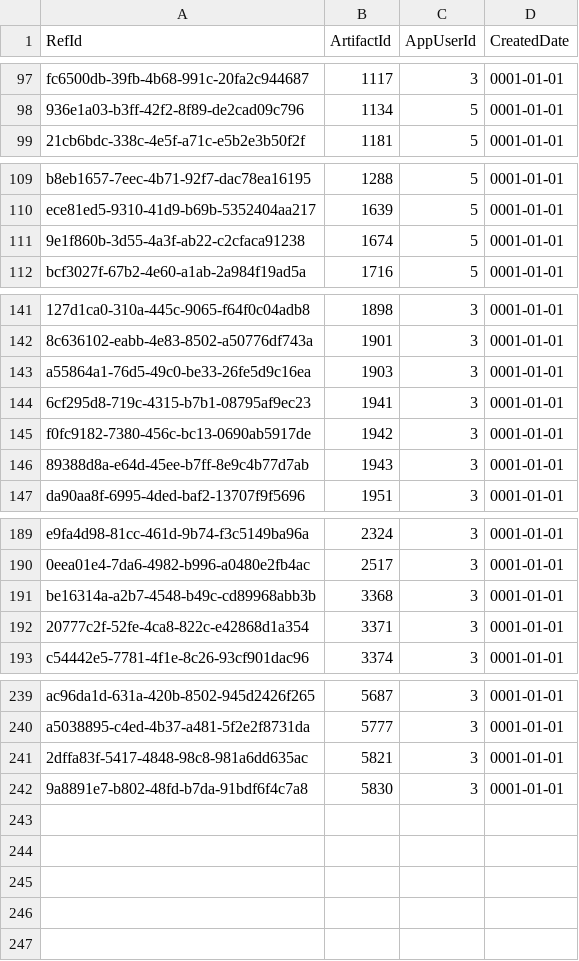
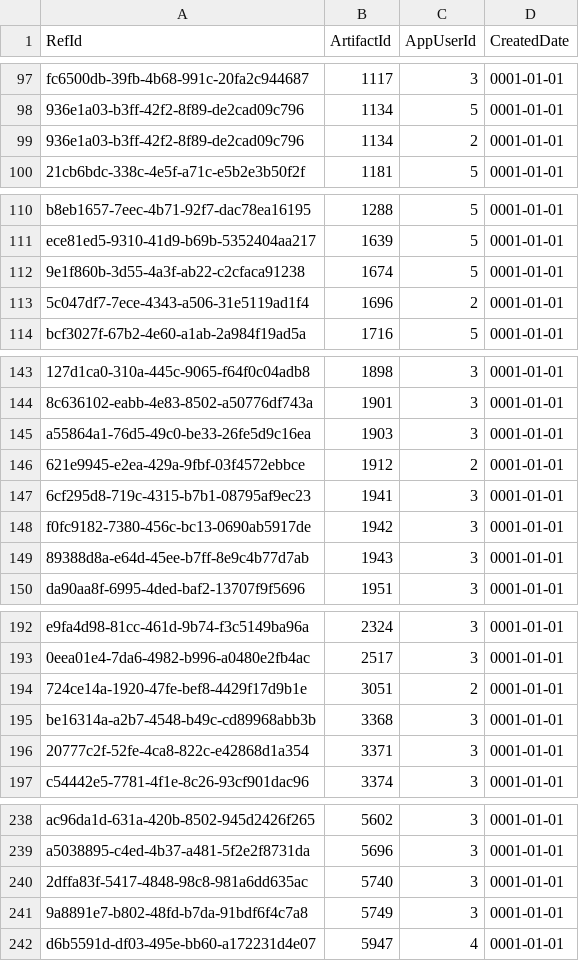
Before and after one commit to NetCoreApps/BlazorDiffusion, a CSV file: BlazorDiffusion/App_Data/seed/artifact-likes.csv, drawn as a sheet; only a part is shown, gaps mark what is left out; addresses are those after the commit; the diff covers the shown part only; the diff names each change by its address in the sheet, - before the commit and + after, or states it on an @@ line.

Commit message:
Update artifact-likes.csv

```diff
--- a/BlazorDiffusion/App_Data/seed/artifact-likes.csv
+++ b/BlazorDiffusion/App_Data/seed/artifact-likes.csv
+row 99: 936e1a03-b3ff-42f2-8f89-de2cad09c796 | 1134 | 2 | 0001-01-01
+row 113: 5c047df7-7ece-4343-a506-31e5119ad1f4 | 1696 | 2 | 0001-01-01
+row 146: 621e9945-e2ea-429a-9fbf-03f4572ebbce | 1912 | 2 | 0001-01-01
+row 194: 724ce14a-1920-47fe-bef8-4429f17d9b1e | 3051 | 2 | 0001-01-01
-B238 (ArtifactId): 5687
+B238 (ArtifactId): 5602
-B239 (ArtifactId): 5777
+B239 (ArtifactId): 5696
-B240 (ArtifactId): 5821
+B240 (ArtifactId): 5740
-B241 (ArtifactId): 5830
+B241 (ArtifactId): 5749
+row 242: d6b5591d-df03-495e-bb60-a172231d4e07 | 5947 | 4 | 0001-01-01
```
Also changed, not shown: 4 added rows, 9 removed rows, 4 moved rows and 9 edited cells elsewhere in this file.
